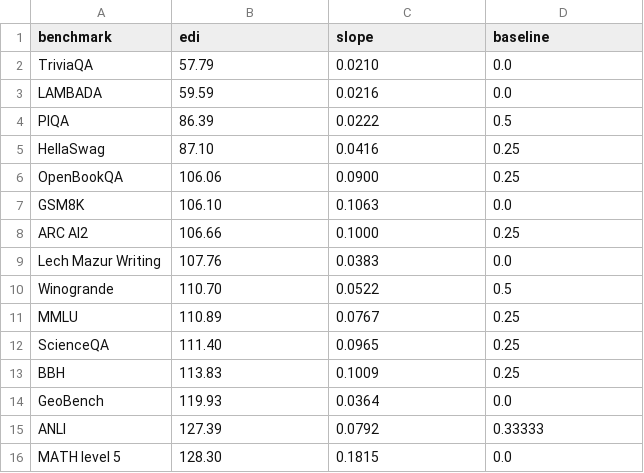
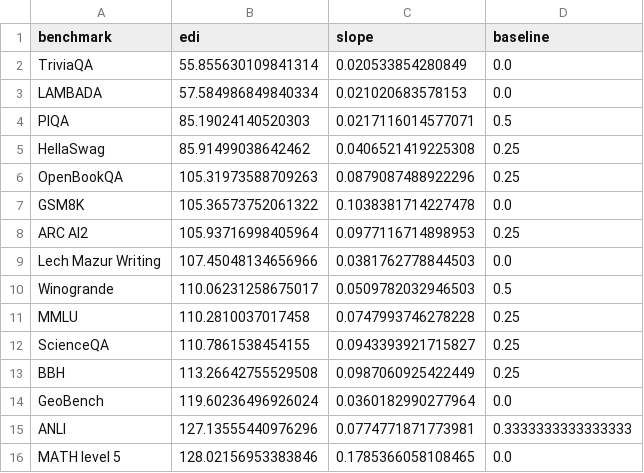
Before and after one commit to timfduffy/teci, a CSV file: data/edi_frozen.csv, drawn as a sheet; only a part is shown; the diff covers the shown part only.

```diff
--- a/data/edi_frozen.csv
+++ b/data/edi_frozen.csv
@@ -1,16 +1,16 @@
 benchmark,edi,slope,baseline
-TriviaQA,57.79,0.0210,0.0
-LAMBADA,59.59,0.0216,0.0
-PIQA,86.39,0.0222,0.5
-HellaSwag,87.10,0.0416,0.25
-OpenBookQA,106.06,0.0900,0.25
-GSM8K,106.10,0.1063,0.0
-ARC AI2,106.66,0.1000,0.25
-Lech Mazur Writing,107.76,0.0383,0.0
-Winogrande,110.70,0.0522,0.5
-MMLU,110.89,0.0767,0.25
-ScienceQA,111.40,0.0965,0.25
-BBH,113.83,0.1009,0.25
-GeoBench,119.93,0.0364,0.0
-ANLI,127.39,0.0792,0.33333
-MATH level 5,128.30,0.1815,0.0
+TriviaQA,55.855630109841314,0.020533854280849,0.0
+LAMBADA,57.584986849840334,0.021020683578153,0.0
+PIQA,85.19024140520303,0.0217116014577071,0.5
+HellaSwag,85.91499038642462,0.0406521419225308,0.25
+OpenBookQA,105.31973588709263,0.0879087488922296,0.25
+GSM8K,105.36573752061322,0.1038381714227478,0.0
+ARC AI2,105.93716998405964,0.0977116714898953,0.25
+Lech Mazur Writing,107.45048134656966,0.0381762778844503,0.0
+Winogrande,110.06231258675017,0.0509782032946503,0.5
+MMLU,110.2810037017458,0.0747993746278228,0.25
+ScienceQA,110.7861538454155,0.0943393921715827,0.25
+BBH,113.26642755529508,0.0987060925422449,0.25
+GeoBench,119.60236496926024,0.0360182990277964,0.0
+ANLI,127.13555440976296,0.0774771871773981,0.3333333333333333
+MATH level 5,128.02156953383846,0.1785366058108465,0.0
```
Also changed, not shown: 9 added rows, 6 removed rows and 67 edited cells elsewhere in this file, data/eci_published.csv, data/results_methods.csv, 14 other files.
